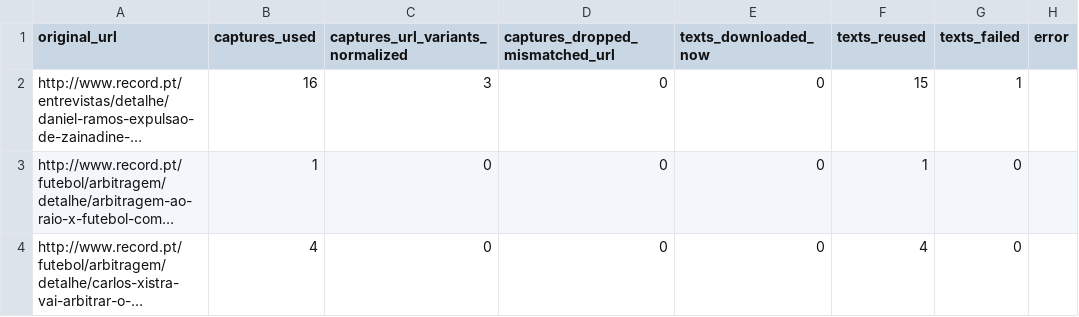
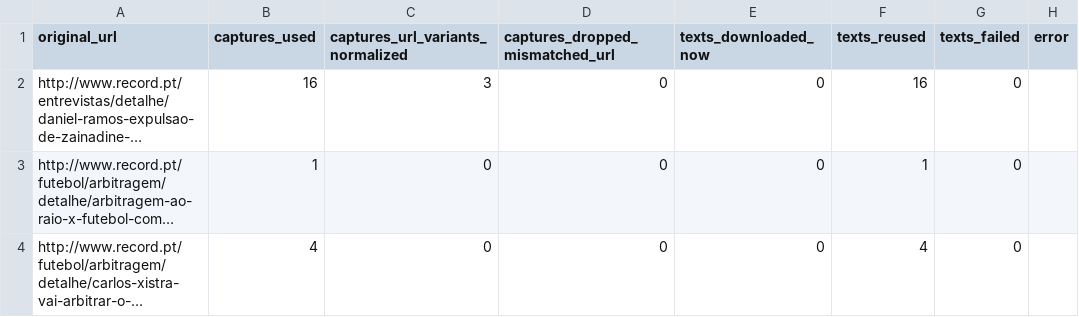
Before and after one commit to JorgeTeixeira20/semantic-driven-harvester, a CSV file: output/corpus_rdf_report.csv, drawn as a sheet; only a part is shown; long unchanged cells end in …; the diff covers the shown part only; the diff names each change by its address in the sheet, - before the commit and + after, or states it on an @@ line.

```diff
--- a/output/corpus_rdf_report.csv
+++ b/output/corpus_rdf_report.csv
-F2 (texts_reused): 15
+F2 (texts_reused): 16
-G2 (texts_failed): 1
+G2 (texts_failed): 0
```
Also changed, not shown: 2 removed rows and 8 edited cells elsewhere in this file, output/corpus_classification.csv, output/corpus_entities.csv, 16 other files.
